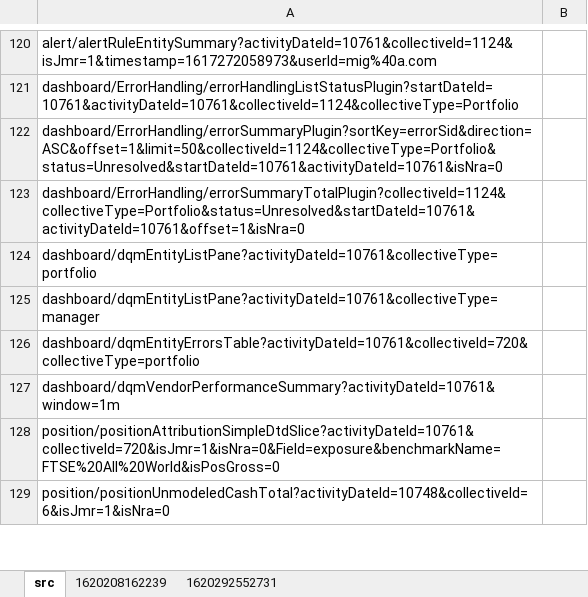
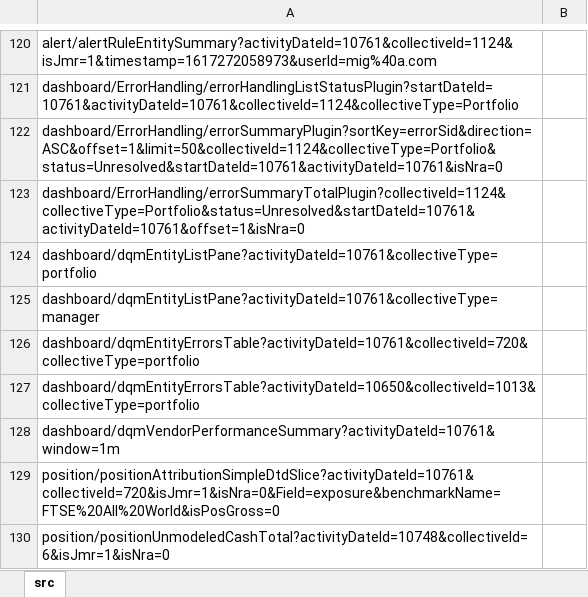
Before and after one commit to wparam/excelservice, an Excel workbook: files/services.xlsx, sheet src, drawn as a sheet; only a part is shown, gaps mark what is left out; values as stored, in another font and other column widths than the file's, no borders; the diff names each change by its address in the sheet, - before the commit and + after, or states it on an @@ line.

```diff
--- a/files/services.xlsx (sheet src)
+++ b/files/services.xlsx (sheet src)
-sheet tab: 1620208162239
-sheet tab: 1620292552731
+row 127: dashboard/dqmEntityErrorsTable?activityDateId=10650&collectiveId=1013&collectiveType=portfolio
```
Also changed, not shown: 3 other files.
